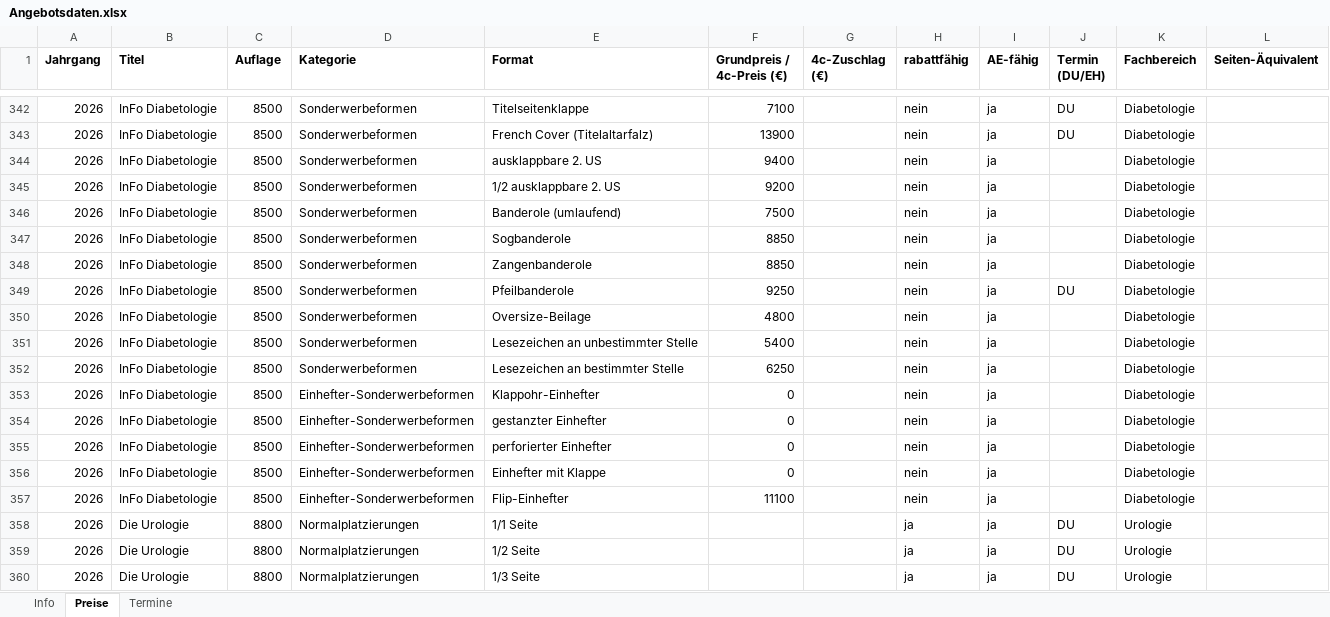
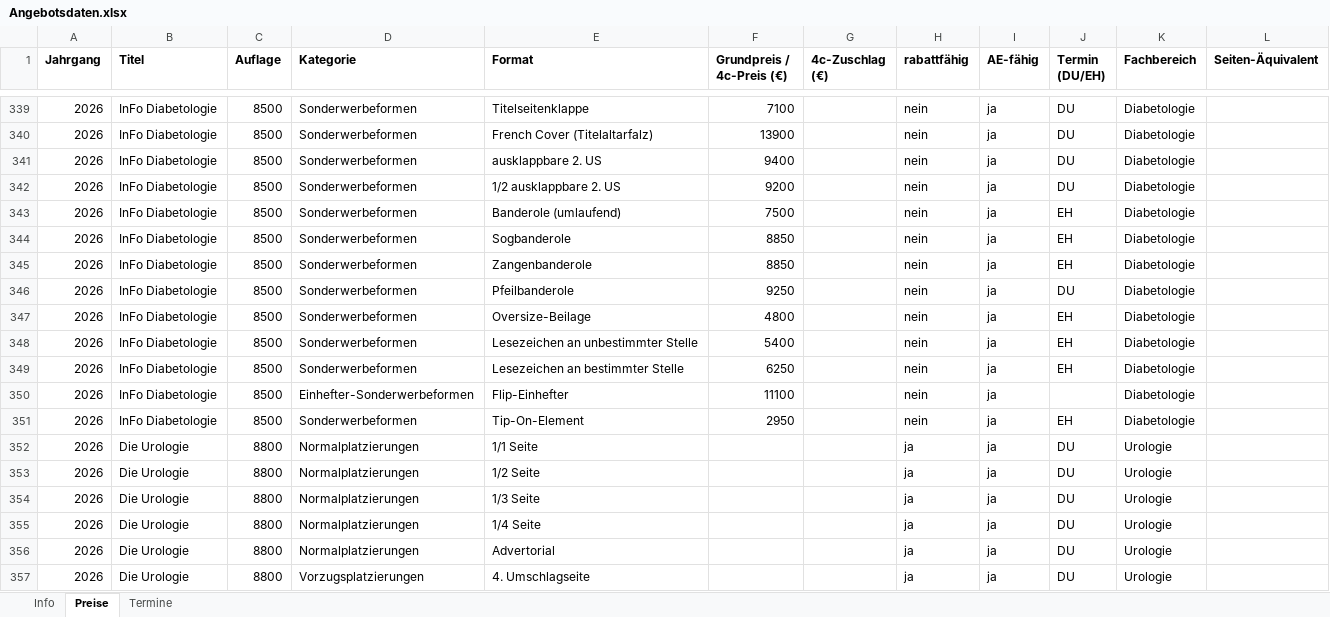
Before and after one commit to Barings1995/angebotswerkzeuge, an Excel workbook: Angebotsdaten.xlsx, sheet Preise, drawn as a sheet; only a part is shown, gaps mark what is left out; the shorter side is filled out with more unchanged rows; values as stored, in another font and other column widths than the file's, no borders; removed rows and columns are numbered as before the commit, all else as after; the diff covers the shown part only; the diff names each change by its address in the sheet, - before the commit and + after, or states it on an @@ line.

```diff
--- a/Angebotsdaten.xlsx (sheet Preise)
+++ b/Angebotsdaten.xlsx (sheet Preise)
-J341:J342 (Termin (DU/EH)): (empty)
+J341:J342 (Termin (DU/EH)): DU
-J343:J345 (Termin (DU/EH)): (empty)
+J343:J345 (Termin (DU/EH)): EH
-J347:J349 (Termin (DU/EH)): (empty)
+J347:J349 (Termin (DU/EH)): EH
-row 353: 2026 | InFo Diabetologie | 8500 | Einhefter-Sonderwerbeformen | Klappohr-Einhefter | 0 |  | nein | ja |  | Diabetologie
-row 354: 2026 | InFo Diabetologie | 8500 | Einhefter-Sonderwerbeformen | gestanzter Einhefter | 0 |  | nein | ja |  | Diabetologie
-row 355: 2026 | InFo Diabetologie | 8500 | Einhefter-Sonderwerbeformen | perforierter Einhefter | 0 |  | nein | ja |  | Diabetologie
-row 356: 2026 | InFo Diabetologie | 8500 | Einhefter-Sonderwerbeformen | Einhefter mit Klappe | 0 |  | nein | ja |  | Diabetologie
+row 351: 2026 | InFo Diabetologie | 8500 | Sonderwerbeformen | Tip-On-Element | 2950 |  | nein | ja | EH | Diabetologie
```
Also changed, not shown: 1 added row, 4 removed rows and 45 edited cells elsewhere in this sheet.
